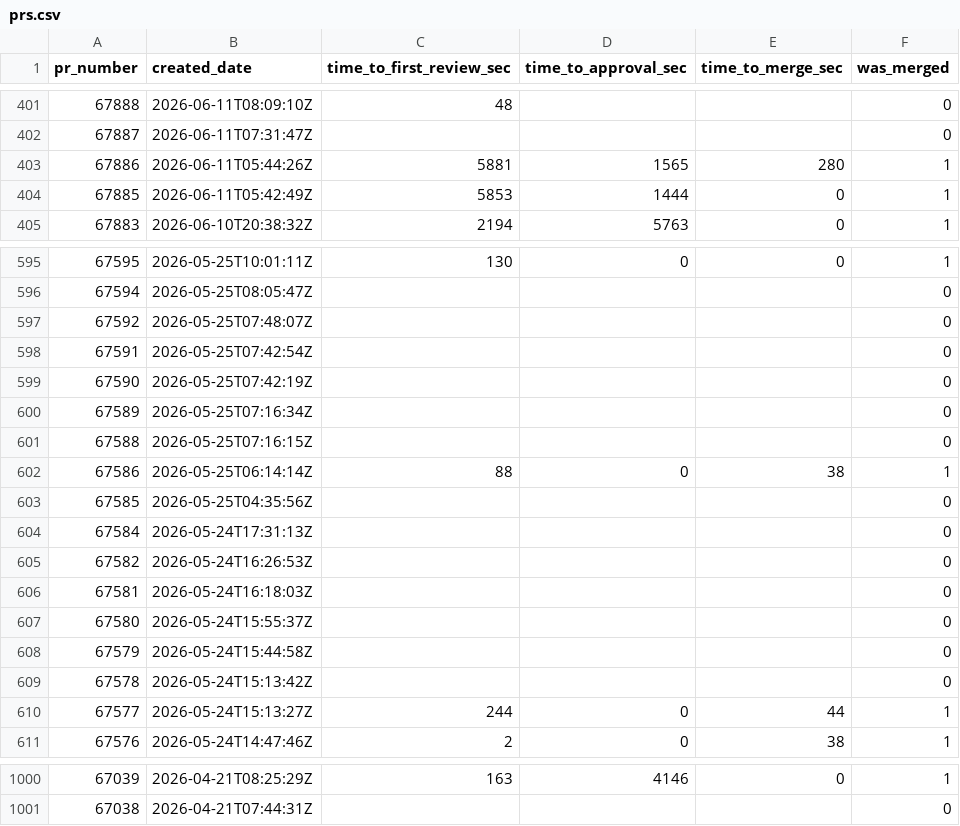
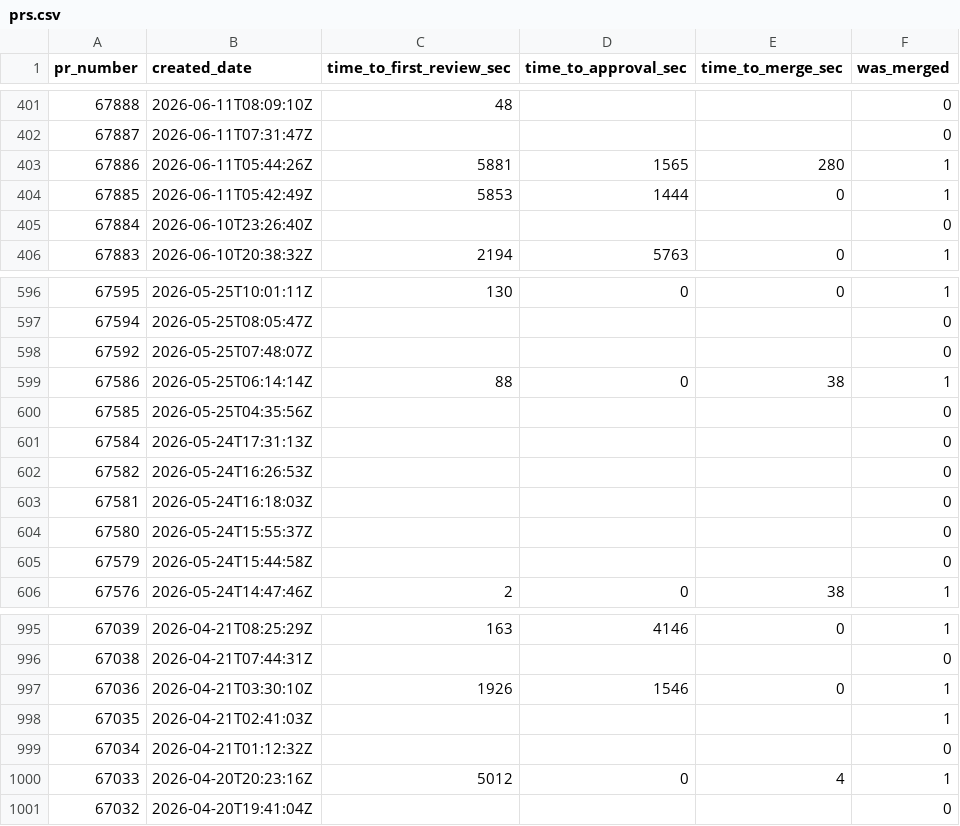
Before and after one commit to longporo/repodata, a CSV file: prs.csv, drawn as a sheet; only a part is shown, gaps mark what is left out; removed rows and columns are numbered as before the commit, all else as after; the diff names each change by its address in the sheet, - before the commit and + after, or states it on an @@ line.

```diff
--- a/prs.csv
+++ b/prs.csv
+row 405: 67884 | 2026-06-10T23:26:40Z |  |  |  | 0
-row 598: 67591 | 2026-05-25T07:42:54Z |  |  |  | 0
-row 599: 67590 | 2026-05-25T07:42:19Z |  |  |  | 0
-row 600: 67589 | 2026-05-25T07:16:34Z |  |  |  | 0
-row 601: 67588 | 2026-05-25T07:16:15Z |  |  |  | 0
-row 609: 67578 | 2026-05-24T15:13:42Z |  |  |  | 0
-row 610: 67577 | 2026-05-24T15:13:27Z | 244 | 0 | 44 | 1
+row 997: 67036 | 2026-04-21T03:30:10Z | 1926 | 1546 | 0 | 1
+row 998: 67035 | 2026-04-21T02:41:03Z |  |  |  | 1
+row 999: 67034 | 2026-04-21T01:12:32Z |  |  |  | 0
+row 1000: 67033 | 2026-04-20T20:23:16Z | 5012 | 0 | 4 | 1
+row 1001: 67032 | 2026-04-20T19:41:04Z |  |  |  | 0
```
